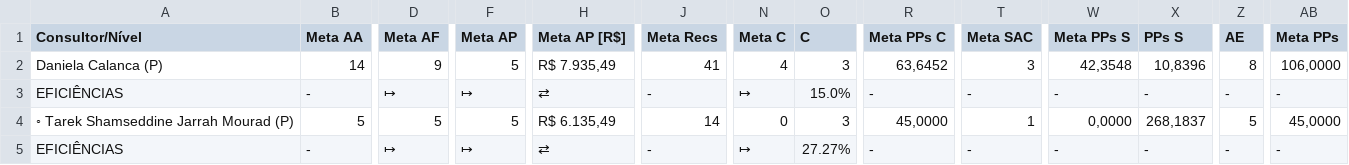
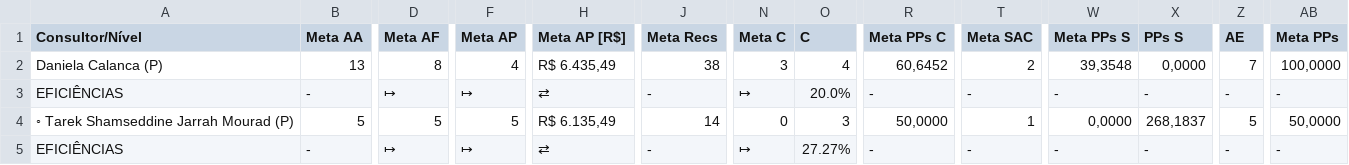
Before and after one commit to officew1goiania/gestaoavista2, a CSV file: dados_semana.csv, drawn as a sheet; only a part is shown, gaps mark what is left out; the diff covers the shown part only; the diff names each change by its address in the sheet, - before the commit and + after, or states it on an @@ line.

```diff
--- a/dados_semana.csv
+++ b/dados_semana.csv
-B2 (Meta AA): 14
+B2 (Meta AA): 13
-D2 (Meta AF): 9
+D2 (Meta AF): 8
-F2 (Meta AP): 5
+F2 (Meta AP): 4
-H2 (Meta AP [R$]): R$ 7.935,49
+H2 (Meta AP [R$]): R$ 6.435,49
-J2 (Meta Recs): 41
+J2 (Meta Recs): 38
-N2 (Meta C): 4
+N2 (Meta C): 3
-O2 (C): 3
+O2 (C): 4
-R2 (Meta PPs C): 63,6452
+R2 (Meta PPs C): 60,6452
-T2 (Meta SAC): 3
+T2 (Meta SAC): 2
-W2 (Meta PPs S): 42,3548
+W2 (Meta PPs S): 39,3548
-X2 (PPs S): 10,8396
+X2 (PPs S): 0,0000
-Z2 (AE): 8
+Z2 (AE): 7
-AB2 (Meta PPs): 106,0000
+AB2 (Meta PPs): 100,0000
-O3 (C): 15.0%
+O3 (C): 20.0%
-R4 (Meta PPs C): 45,0000
+R4 (Meta PPs C): 50,0000
-AB4 (Meta PPs): 45,0000
+AB4 (Meta PPs): 50,0000
```
Also changed, not shown: 28 edited cells elsewhere in this file, dados_extraidos.csv, 4 other files.
